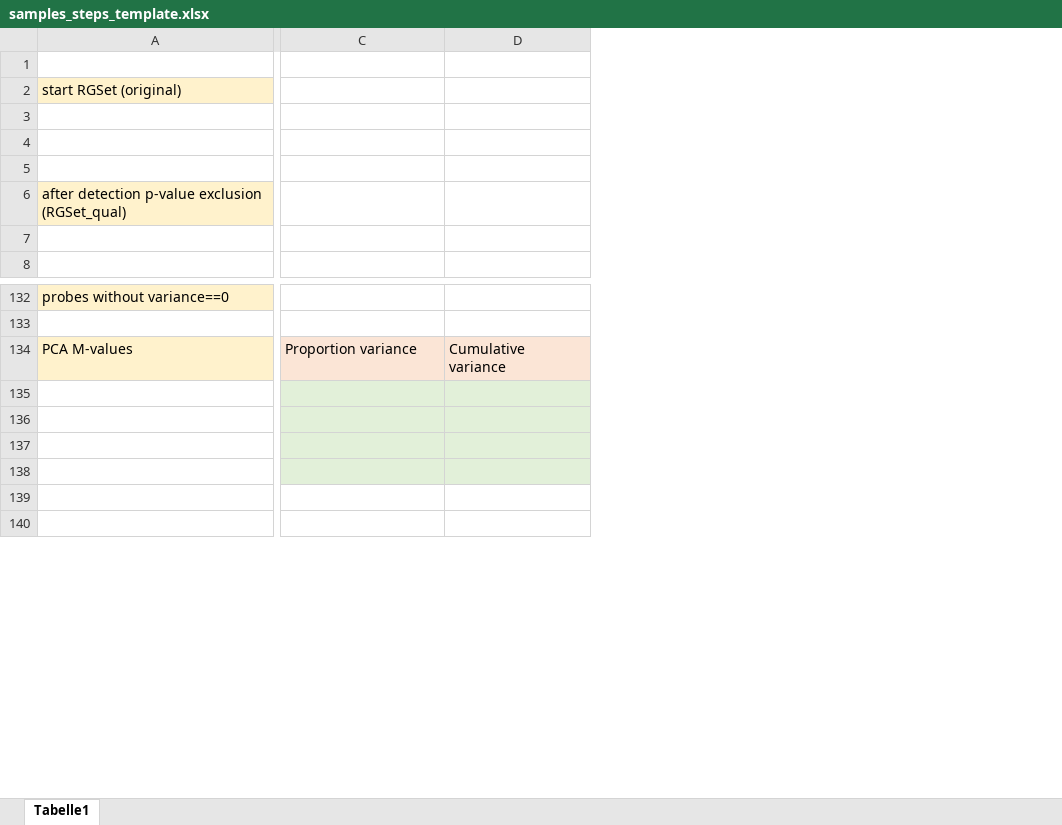
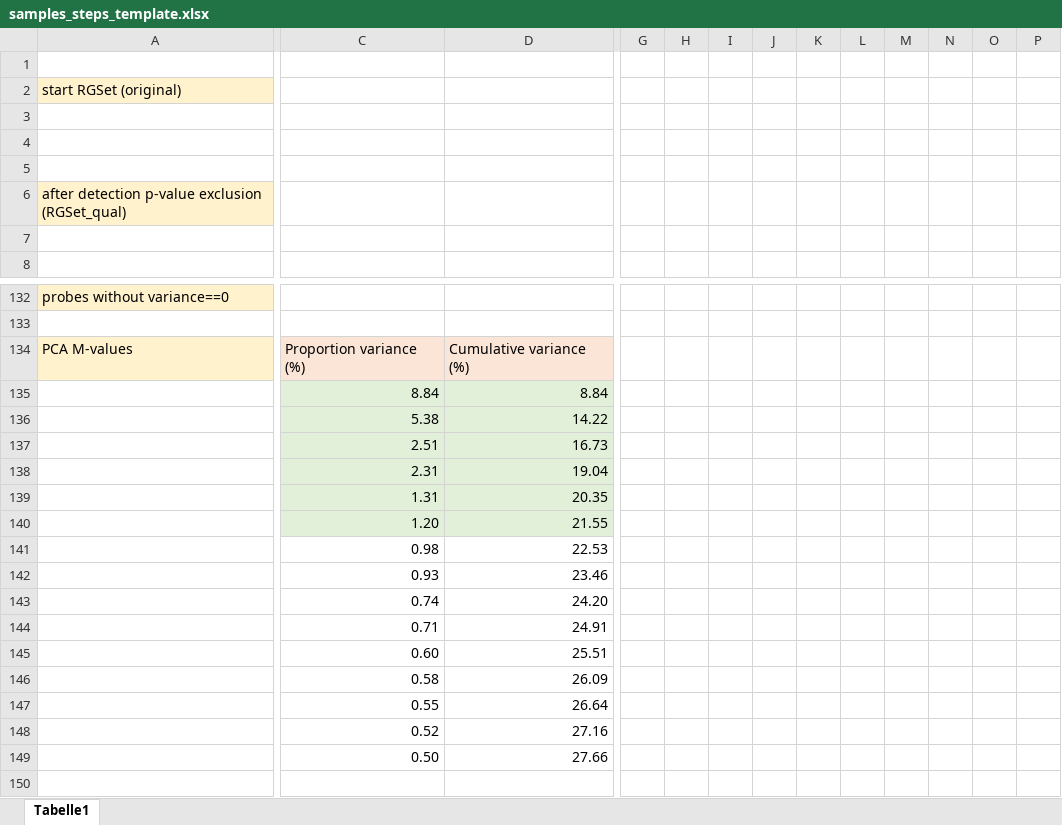
Before and after one commit to cellmapslab/dex-stim-dna-methylation, an Excel workbook: samples_steps_template.xlsx, sheet Tabelle1, drawn as a sheet; only a part is shown, gaps mark what is left out; values as stored, in another font and other column widths than the file's, no borders; removed rows and columns are numbered as before the commit, all else as after; rows hold the shown columns only; the diff covers the shown part only; the diff names each change by its address in the sheet, - before the commit and + after, or states it on an @@ line.

Commit message:
input parameters udated, small changes in batch steps

```diff
--- a/samples_steps_template.xlsx (sheet Tabelle1)
+++ b/samples_steps_template.xlsx (sheet Tabelle1)
-column D, row 134: Cumulative variance
+column D, rows 134-139: Cumulative variance (%) | 8.84 | 14.22 | 16.73 | 19.04 | 20.35
+column G, empty
+column H, empty
+column I, empty
+column J, empty
+column K, empty
+column L, empty
+column M, empty
+column N, empty
+column O, empty
+column P, empty
-C134: Proportion variance
+C134: Proportion variance (%)
-C135: (empty)
+C135: 8.84
-C136: (empty)
+C136: 5.38
-C137: (empty)
+C137: 2.51
-C138: (empty)
+C138: 2.31
-C139: (empty)
+C139: 1.31
-C139 fill: none
+C139 fill: #E2F0D9
+row 140:  | 1.20 | 21.55
+row 141:  | 0.98 | 22.53
+row 142:  | 0.93 | 23.46
+row 143:  | 0.74 | 24.20
+row 144:  | 0.71 | 24.91
+row 145:  | 0.60 | 25.51
+row 146:  | 0.58 | 26.09
+row 147:  | 0.55 | 26.64
+row 148:  | 0.52 | 27.16
+row 149:  | 0.50 | 27.66
```
Also changed, not shown: 5 added columns elsewhere in this sheet, 4 other files.
